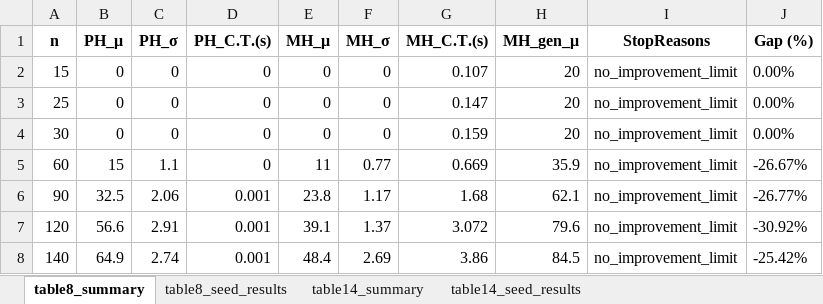
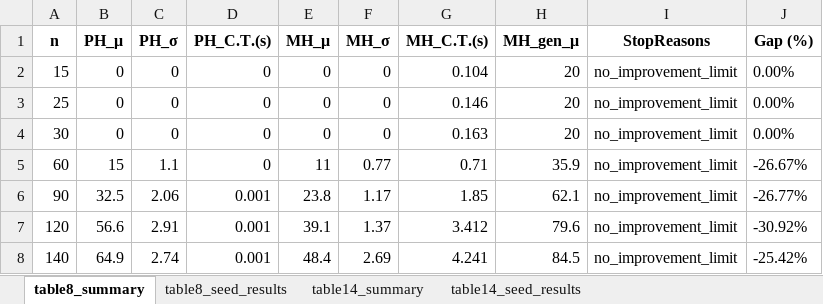
Before and after one commit to Myman110/Metaheuristic_assignment, an Excel workbook: paper_replication_seed_results_enum.xlsx, sheet table8_summary, drawn as a sheet; values as stored, in another font and other column widths than the file's, no borders; the diff names each change by its address in the sheet, - before the commit and + after, or states it on an @@ line.

```diff
--- a/paper_replication_seed_results_enum.xlsx (sheet table8_summary)
+++ b/paper_replication_seed_results_enum.xlsx (sheet table8_summary)
-G2 (MH_C.T.(s)): 0.107
+G2 (MH_C.T.(s)): 0.104
-G3 (MH_C.T.(s)): 0.147
+G3 (MH_C.T.(s)): 0.146
-G4 (MH_C.T.(s)): 0.159
+G4 (MH_C.T.(s)): 0.163
-G5 (MH_C.T.(s)): 0.669
+G5 (MH_C.T.(s)): 0.71
-G6 (MH_C.T.(s)): 1.68
+G6 (MH_C.T.(s)): 1.85
-G7 (MH_C.T.(s)): 3.072
+G7 (MH_C.T.(s)): 3.412
-G8 (MH_C.T.(s)): 3.86
+G8 (MH_C.T.(s)): 4.241
```
Also changed, not shown: sheet table8_seed_results, sheet table14_seed_results, sheet table14_summary, 1 other file.
